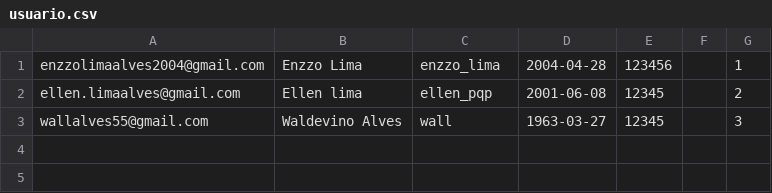
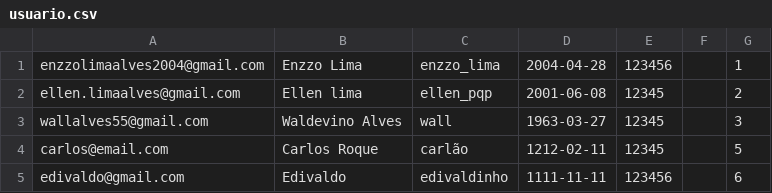
Before and after one commit to yann777/InstaDev-Projeto_1DM, a CSV file: Database/usuario.csv, drawn as a sheet; the diff names each change by its address in the sheet, - before the commit and + after, or states it on an @@ line.

```diff
--- a/Database/usuario.csv
+++ b/Database/usuario.csv
+row 4: carlos@email.com | Carlos Roque | carlão | 1212-02-11 | 12345 |  | 5
+row 5: edivaldo@gmail.com | Edivaldo | edivaldinho | 1111-11-11 | 123456 |  | 6
```
Also changed, not shown: 35 other files.
